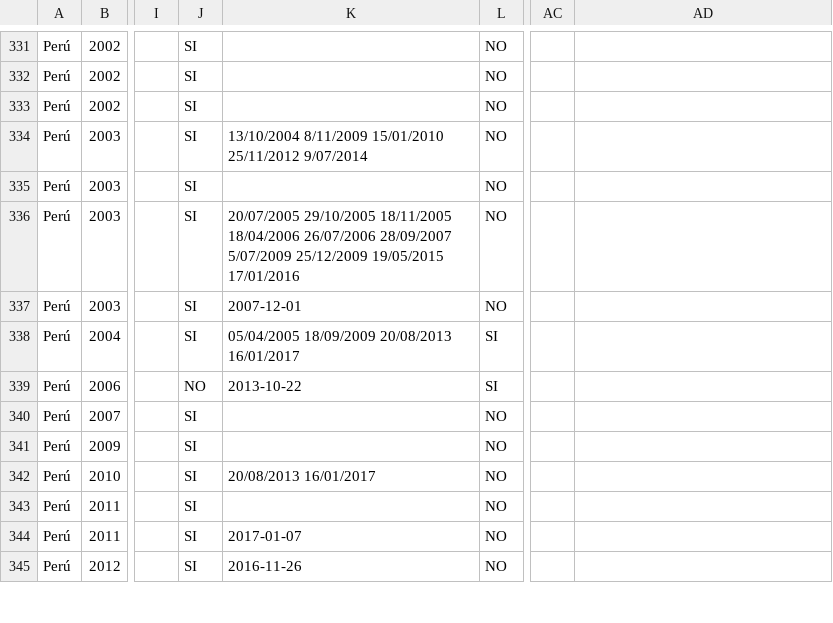
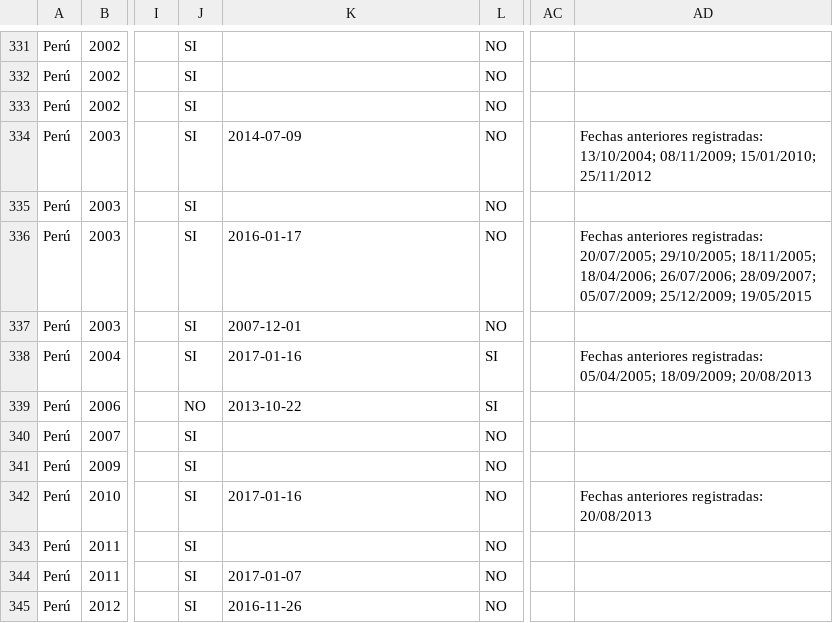
Before and after one commit to CELEdigital/celedigital.github.io, a CSV file: static/data/leyes_clean.csv, drawn as a sheet; only a part is shown, gaps mark what is left out; the diff covers the shown part only; the diff names each change by its address in the sheet, - before the commit and + after, or states it on an @@ line.

```diff
--- a/static/data/leyes_clean.csv
+++ b/static/data/leyes_clean.csv
-K334: 13/10/2004 8/11/2009 15/01/2010 25/11/2012 9/07/2014
+K334: 2014-07-09
-AD334: (empty)
+AD334: Fechas anteriores registradas: 13/10/2004; 08/11/2009; 15/01/2010; 25/11/2012
-K336: 20/07/2005 29/10/2005 18/11/2005 18/04/2006 26/07/2006 28/09/2007 5/07/2009 25/12/2009 19/05/2015 17/01/2016
+K336: 2016-01-17
-AD336: (empty)
+AD336: Fechas anteriores registradas: 20/07/2005; 29/10/2005; 18/11/2005; 18/04/2006; 26/07/2006; 28/09/2007; 05/07/2009; 25/12/2009; 19/05/2015
-K338: 05/04/2005 18/09/2009 20/08/2013 16/01/2017
+K338: 2017-01-16
-AD338: (empty)
+AD338: Fechas anteriores registradas: 05/04/2005; 18/09/2009; 20/08/2013
-K342: 20/08/2013 16/01/2017
+K342: 2017-01-16
-AD342: (empty)
+AD342: Fechas anteriores registradas: 20/08/2013
```
Also changed, not shown: 31 edited cells elsewhere in this file, 5 other files.
